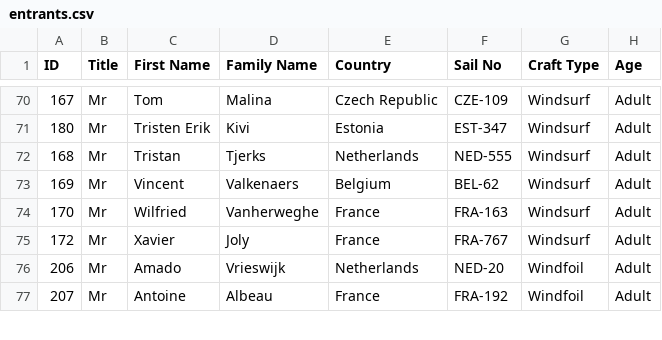
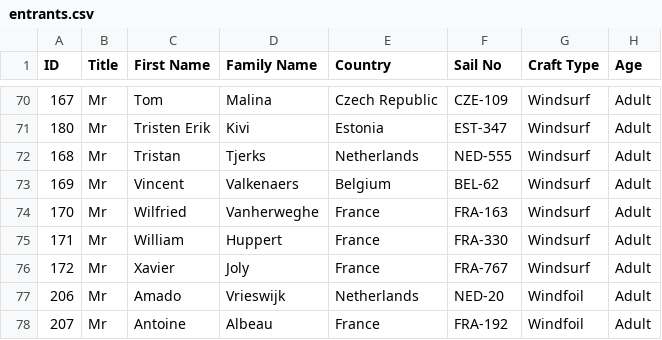
Before and after one commit to Logiqx/wst-results, a CSV file: events/2026/config/entrants.csv, drawn as a sheet; only a part is shown, gaps mark what is left out; the diff names each change by its address in the sheet, - before the commit and + after, or states it on an @@ line.

```diff
--- a/events/2026/config/entrants.csv
+++ b/events/2026/config/entrants.csv
+row 75: 171 | Mr | William | Huppert | France | FRA-330 | Windsurf | Adult
```
Also changed, not shown: events/2026/config/entries.tsv, events/2026/config/motions.csv, 19 other files.
